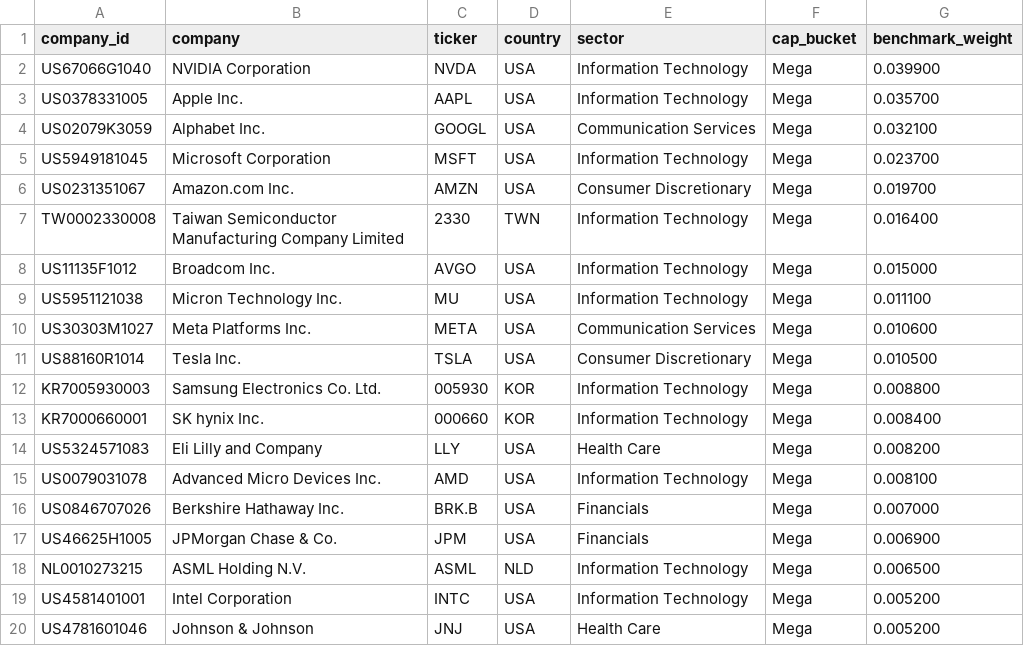
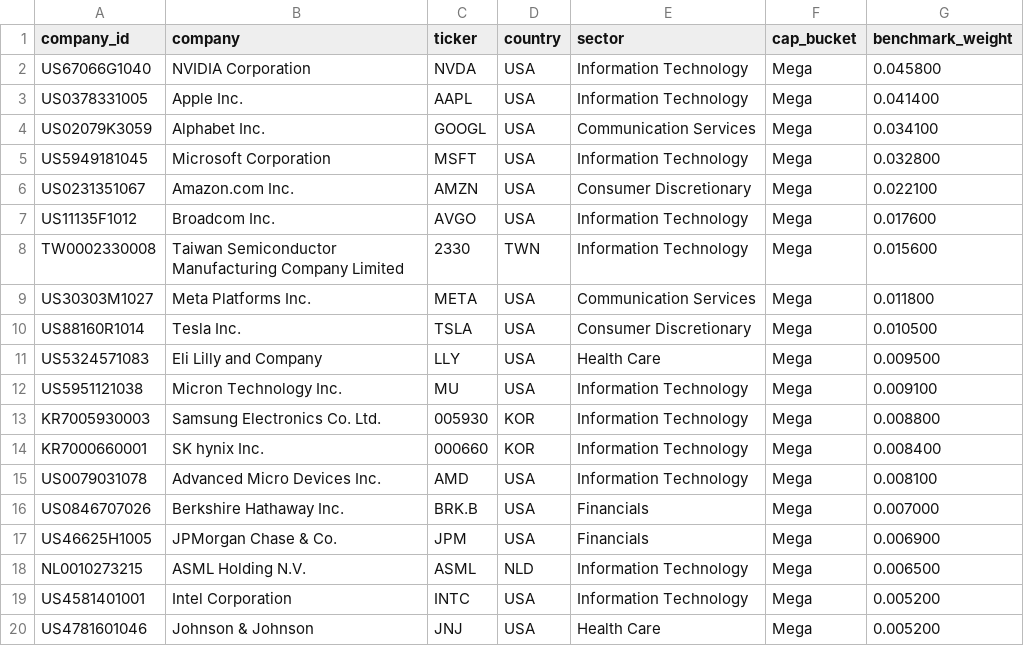
Before and after one commit to Robert-Study/Fama-French-Portfolio-Research, a CSV file: data/release_inputs/benchmark_vall.csv, drawn as a sheet; only a part is shown.

```diff
--- a/data/release_inputs/benchmark_vall.csv
+++ b/data/release_inputs/benchmark_vall.csv
@@ -1,15 +1,15 @@
 company_id,company,ticker,country,sector,cap_bucket,benchmark_weight
-US67066G1040,NVIDIA Corporation,NVDA,USA,Information Technology,Mega,0.039900
-US0378331005,Apple Inc.,AAPL,USA,Information Technology,Mega,0.035700
-US02079K3059,Alphabet Inc.,GOOGL,USA,Communication Services,Mega,0.032100
-US5949181045,Microsoft Corporation,MSFT,USA,Information Technology,Mega,0.023700
-US0231351067,Amazon.com Inc.,AMZN,USA,Consumer Discretionary,Mega,0.019700
-TW0002330008,Taiwan Semiconductor Manufacturing Company Limited,2330,TWN,Information Technology,Mega,0.016400
-US11135F1012,Broadcom Inc.,AVGO,USA,Information Technology,Mega,0.015000
-US5951121038,Micron Technology Inc.,MU,USA,Information Technology,Mega,0.011100
-US30303M1027,Meta Platforms Inc.,META,USA,Communication Services,Mega,0.010600
+US67066G1040,NVIDIA Corporation,NVDA,USA,Information Technology,Mega,0.045800
+US0378331005,Apple Inc.,AAPL,USA,Information Technology,Mega,0.041400
+US02079K3059,Alphabet Inc.,GOOGL,USA,Communication Services,Mega,0.034100
+US5949181045,Microsoft Corporation,MSFT,USA,Information Technology,Mega,0.032800
+US0231351067,Amazon.com Inc.,AMZN,USA,Consumer Discretionary,Mega,0.022100
+US11135F1012,Broadcom Inc.,AVGO,USA,Information Technology,Mega,0.017600
+TW0002330008,Taiwan Semiconductor Manufacturing Company Limited,2330,TWN,Information Technology,Mega,0.015600
+US30303M1027,Meta Platforms Inc.,META,USA,Communication Services,Mega,0.011800
 US88160R1014,Tesla Inc.,TSLA,USA,Consumer Discretionary,Mega,0.010500
+US5324571083,Eli Lilly and Company,LLY,USA,Health Care,Mega,0.009500
+US5951121038,Micron Technology Inc.,MU,USA,Information Technology,Mega,0.009100
 KR7005930003,Samsung Electronics Co. Ltd.,005930,KOR,Information Technology,Mega,0.008800
 KR7000660001,SK hynix Inc.,000660,KOR,Information Technology,Mega,0.008400
-US5324571083,Eli Lilly and Company,LLY,USA,Health Care,Mega,0.008200
 US0079031078,Advanced Micro Devices Inc.,AMD,USA,Information Technology,Mega,0.008100
```
Also changed, not shown: data/release/benchmark_vall.csv, 3 other files.
